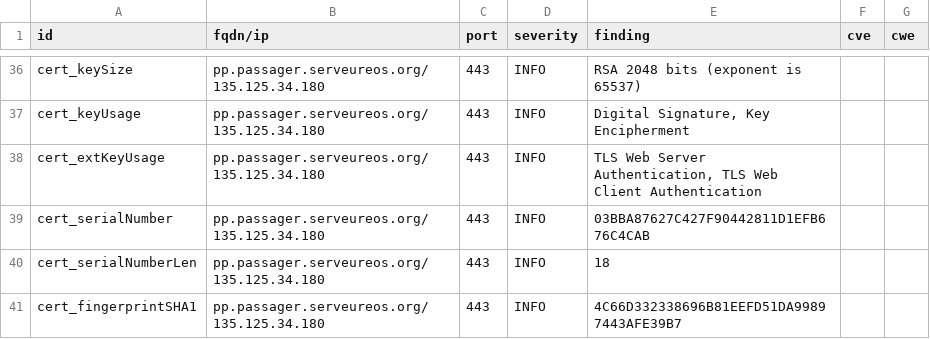
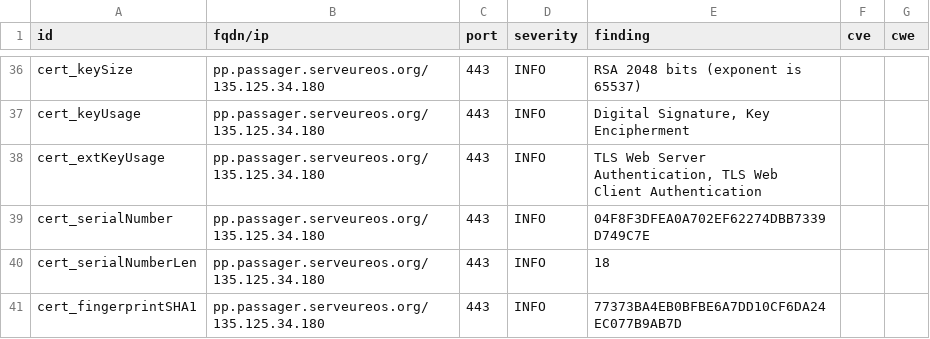
Before and after one commit to yann33380/testcovid, a CSV file: results/aHR0cHM6Ly9wcC5wYXNzYWdlci5zZXJ2ZXVyZW9zLm9yZy8=/testssl.csv, drawn as a sheet; only a part is shown, gaps mark what is left out; the diff covers the shown part only.

```diff
--- a/results/aHR0cHM6Ly9wcC5wYXNzYWdlci5zZXJ2ZXVyZW9zLm9yZy8=/testssl.csv
+++ b/results/aHR0cHM6Ly9wcC5wYXNzYWdlci5zZXJ2ZXVyZW9zLm9yZy8=/testssl.csv
@@ -38,4 +38,4 @@
 "cert_extKeyUsage","pp.passager.serveureos.org/135.125.34.180","443","INFO","TLS Web Server Authentication, TLS Web Client Authentication","",""
-"cert_serialNumber","pp.passager.serveureos.org/135.125.34.180","443","INFO","03BBA87627C427F90442811D1EFB676C4CAB","",""
+"cert_serialNumber","pp.passager.serveureos.org/135.125.34.180","443","INFO","04F8F3DFEA0A702EF62274DBB7339D749C7E","",""
 "cert_serialNumberLen","pp.passager.serveureos.org/135.125.34.180","443","INFO","18","",""
-"cert_fingerprintSHA1","pp.passager.serveureos.org/135.125.34.180","443","INFO","4C66D332338696B81EEFD51DA99897443AFE39B7","",""
+"cert_fingerprintSHA1","pp.passager.serveureos.org/135.125.34.180","443","INFO","77373BA4EB0BFBE6A7DD10CF6DA24EC077B9AB7D","",""
```
Also changed, not shown: 7 edited cells elsewhere in this file, 15 other files.
